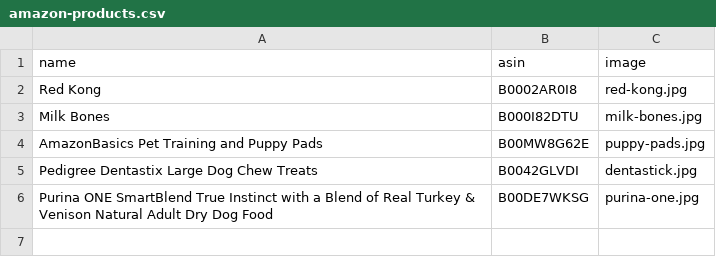
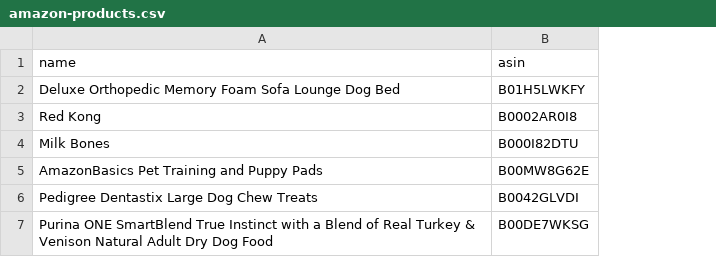
Before and after one commit to hendrixjoseph/puppy-snuggles, a CSV file: _data/amazon-products.csv, drawn as a sheet; removed rows and columns are numbered as before the commit, all else as after; the diff names each change by its address in the sheet, - before the commit and + after, or states it on an @@ line.

```diff
--- a/_data/amazon-products.csv
+++ b/_data/amazon-products.csv
-column C (image), rows 2-6: red-kong.jpg | milk-bones.jpg | puppy-pads.jpg | dentastick.jpg | purina-one.jpg
+row 2: Deluxe Orthopedic Memory Foam Sofa Lounge Dog Bed | B01H5LWKFY
```
Also changed, not shown: 3 other files.
